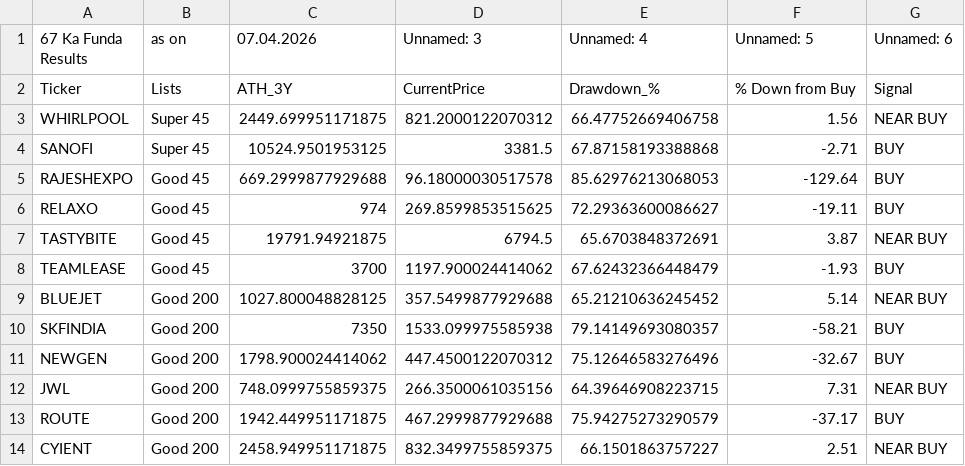
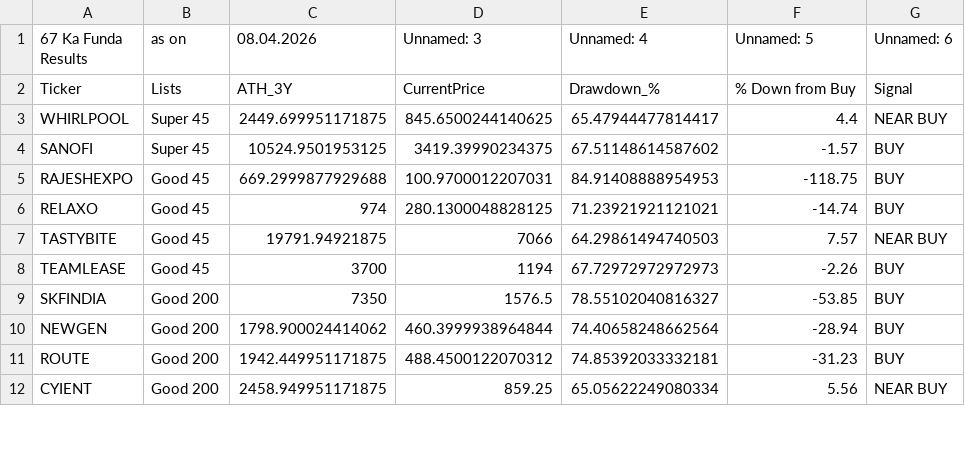
Before and after one commit to mojiburrahaman25/stock-output, a CSV file: 67 ka Funda.csv, drawn as a sheet; only a part is shown; the diff covers the shown part only.

```diff
--- a/67 ka Funda.csv
+++ b/67 ka Funda.csv
@@ -1,14 +1,12 @@
-67 Ka Funda Results,as on,07.04.2026,Unnamed: 3,Unnamed: 4,Unnamed: 5,Unnamed: 6
+67 Ka Funda Results,as on,08.04.2026,Unnamed: 3,Unnamed: 4,Unnamed: 5,Unnamed: 6
 Ticker,Lists,ATH_3Y,CurrentPrice,Drawdown_%,% Down from Buy,Signal
-WHIRLPOOL,Super 45,2449.699951171875,821.2000122070312,66.47752669406758,1.56,NEAR BUY
-SANOFI,Super 45,10524.9501953125,3381.5,67.87158193388868,-2.71,BUY
-RAJESHEXPO,Good 45,669.2999877929688,96.18000030517578,85.62976213068053,-129.64,BUY
-RELAXO,Good 45,974,269.8599853515625,72.29363600086627,-19.11,BUY
-TASTYBITE,Good 45,19791.94921875,6794.5,65.6703848372691,3.87,NEAR BUY
-TEAMLEASE,Good 45,3700,1197.900024414062,67.62432366448479,-1.93,BUY
-BLUEJET,Good 200,1027.800048828125,357.5499877929688,65.21210636245452,5.14,NEAR BUY
-SKFINDIA,Good 200,7350,1533.099975585938,79.14149693080357,-58.21,BUY
-NEWGEN,Good 200,1798.900024414062,447.4500122070312,75.12646583276496,-32.67,BUY
-JWL,Good 200,748.0999755859375,266.3500061035156,64.39646908223715,7.31,NEAR BUY
-ROUTE,Good 200,1942.449951171875,467.2999877929688,75.94275273290579,-37.17,BUY
-CYIENT,Good 200,2458.949951171875,832.3499755859375,66.1501863757227,2.51,NEAR BUY
+WHIRLPOOL,Super 45,2449.699951171875,845.6500244140625,65.47944477814417,4.4,NEAR BUY
+SANOFI,Super 45,10524.9501953125,3419.39990234375,67.51148614587602,-1.57,BUY
+RAJESHEXPO,Good 45,669.2999877929688,100.9700012207031,84.91408888954953,-118.75,BUY
+RELAXO,Good 45,974,280.1300048828125,71.23921921121021,-14.74,BUY
+TASTYBITE,Good 45,19791.94921875,7066,64.29861494740503,7.57,NEAR BUY
+TEAMLEASE,Good 45,3700,1194,67.72972972972973,-2.26,BUY
+SKFINDIA,Good 200,7350,1576.5,78.55102040816327,-53.85,BUY
+NEWGEN,Good 200,1798.900024414062,460.3999938964844,74.40658248662564,-28.94,BUY
+ROUTE,Good 200,1942.449951171875,488.4500122070312,74.85392033332181,-31.23,BUY
+CYIENT,Good 200,2458.949951171875,859.25,65.05622249080334,5.56,NEAR BUY
```
Also changed, not shown: 4 removed rows and 52 edited cells elsewhere in this file, 52 Weeks Low.csv, BUY List.csv, 6 other files.
